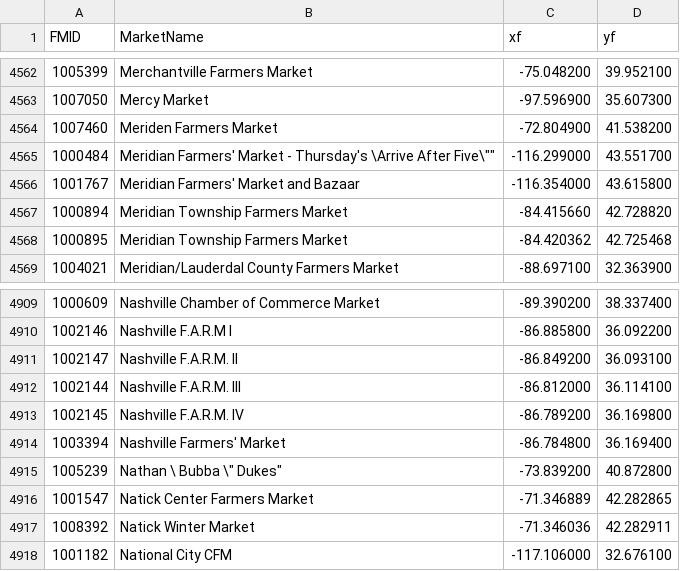
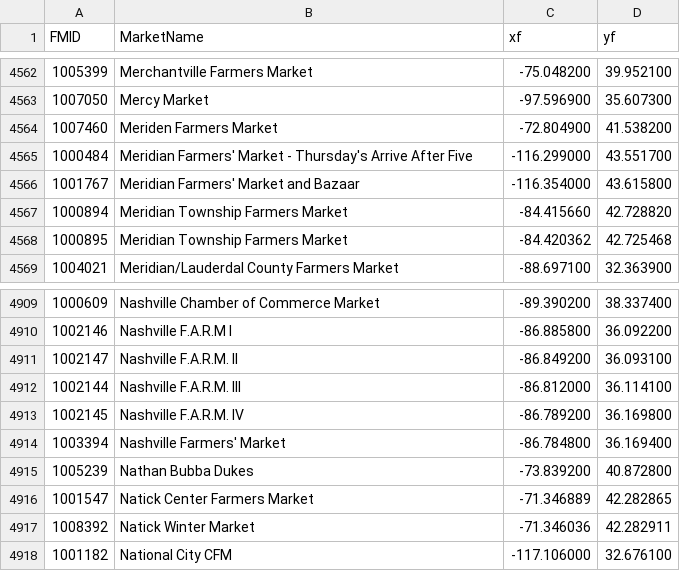
Before and after one commit to carloe/FarmersMarkets, a CSV file: data/data.csv, drawn as a sheet; only a part is shown, gaps mark what is left out; the diff covers the shown part only.

```diff
--- a/data/data.csv
+++ b/data/data.csv
@@ -4564,3 +4564,3 @@
 1007460,"Meriden Farmers Market",-72.804900,41.538200
-1000484,"Meridian Farmers' Market - Thursday's \"Arrive After Five\"",-116.299000,43.551700
+1000484,"Meridian Farmers' Market - Thursday's Arrive After Five",-116.299000,43.551700
 1001767,"Meridian Farmers' Market and Bazaar",-116.354000,43.615800
@@ -4914,3 +4914,3 @@
 1003394,"Nashville Farmers' Market",-86.784800,36.169400
-1005239,"Nathan \" Bubba \" Dukes",-73.839200,40.872800
+1005239,"Nathan  Bubba  Dukes",-73.839200,40.872800
 1001547,"Natick Center Farmers Market",-71.346889,42.282865
```
Also changed, not shown: 6 edited cells elsewhere in this file.
